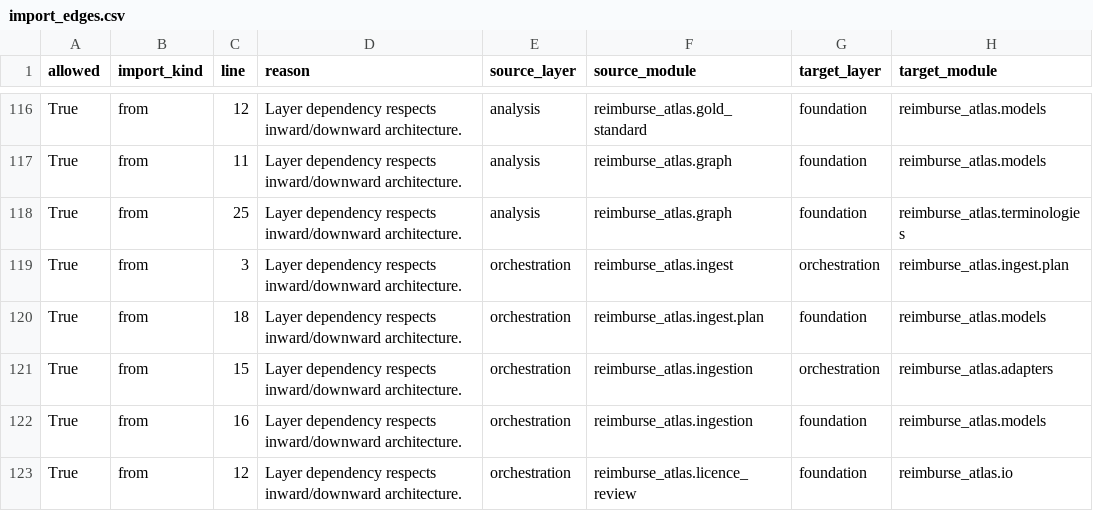
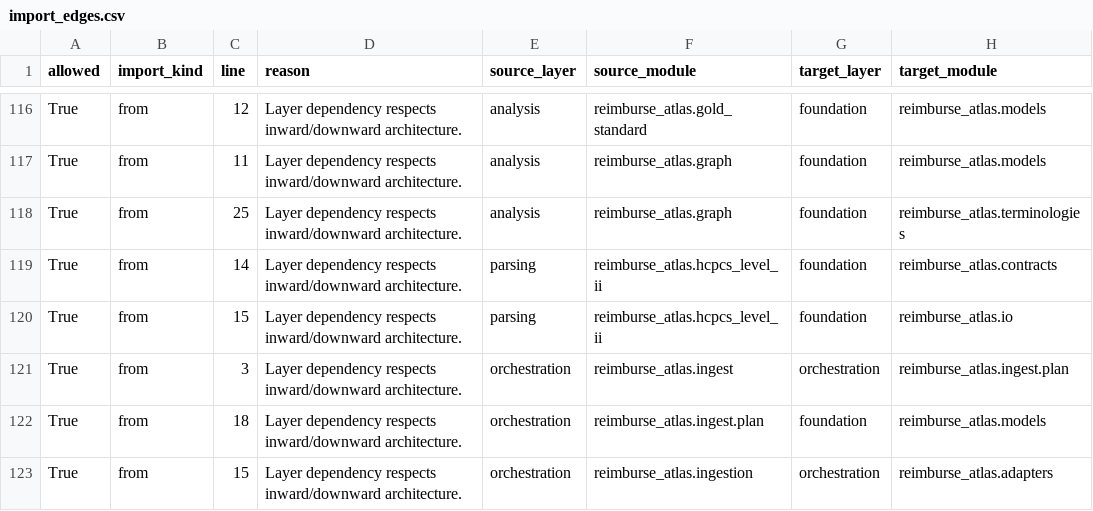
Before and after one commit to edithatogo/reimbursement-atlas, a CSV file: apps/dashboard/public/data/import_edges.csv, drawn as a sheet; only a part is shown, gaps mark what is left out; the shorter side is filled out with more unchanged rows; the diff names each change by its address in the sheet, - before the commit and + after, or states it on an @@ line.

```diff
--- a/apps/dashboard/public/data/import_edges.csv
+++ b/apps/dashboard/public/data/import_edges.csv
+row 119: True | from | 14 | Layer dependency respects inward/downward architecture. | parsing | reimburse_atlas.hcpcs_level_ii | foundation | reimburse_atlas.contracts
+row 120: True | from | 15 | Layer dependency respects inward/downward architecture. | parsing | reimburse_atlas.hcpcs_level_ii | foundation | reimburse_atlas.io
```
Also changed, not shown: apps/dashboard/public/data/data_dictionary.csv, apps/dashboard/public/data/licence_review_queue.csv, 54 other files.
